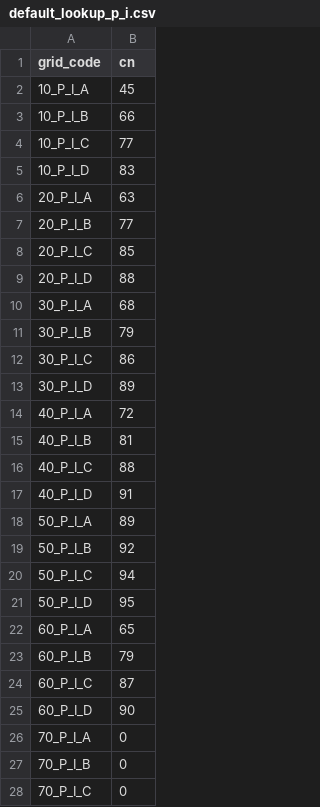
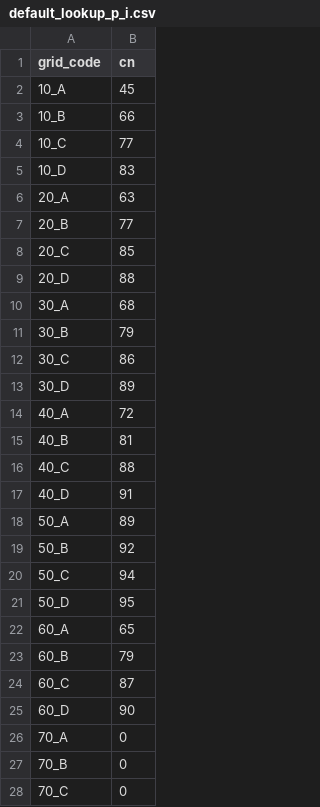
Before and after one commit to ar-siddiqui/curve_number_generator, a CSV file: curve_number_generator/processing/algorithms/global_esa_isric/lookups/default_lookup_p_i.csv, drawn as a sheet; only a part is shown; the diff covers the shown part only.

```diff
--- a/curve_number_generator/processing/algorithms/global_esa_isric/lookups/default_lookup_p_i.csv
+++ b/curve_number_generator/processing/algorithms/global_esa_isric/lookups/default_lookup_p_i.csv
@@ -1,28 +1,28 @@
 grid_code,cn
-10_P_I_A,45
-10_P_I_B,66
-10_P_I_C,77
-10_P_I_D,83
-20_P_I_A,63
-20_P_I_B,77
-20_P_I_C,85
-20_P_I_D,88
-30_P_I_A,68
-30_P_I_B,79
-30_P_I_C,86
-30_P_I_D,89
-40_P_I_A,72
-40_P_I_B,81
-40_P_I_C,88
-40_P_I_D,91
-50_P_I_A,89
-50_P_I_B,92
-50_P_I_C,94
-50_P_I_D,95
-60_P_I_A,65
-60_P_I_B,79
-60_P_I_C,87
-60_P_I_D,90
-70_P_I_A,0
-70_P_I_B,0
-70_P_I_C,0
+10_A,45
+10_B,66
+10_C,77
+10_D,83
+20_A,63
+20_B,77
+20_C,85
+20_D,88
+30_A,68
+30_B,79
+30_C,86
+30_D,89
+40_A,72
+40_B,81
+40_C,88
+40_D,91
+50_A,89
+50_B,92
+50_C,94
+50_D,95
+60_A,65
+60_B,79
+60_C,87
+60_D,90
+70_A,0
+70_B,0
+70_C,0
```
Also changed, not shown: 17 edited cells elsewhere in this file, curve_number_generator/processing/algorithms/global_esa_isric/lookups/default_lookup_f_i.csv, curve_number_generator/processing/algorithms/global_esa_isric/lookups/default_lookup_f_ii.csv, 3 other files.
